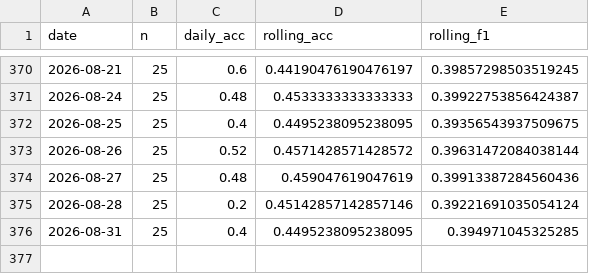
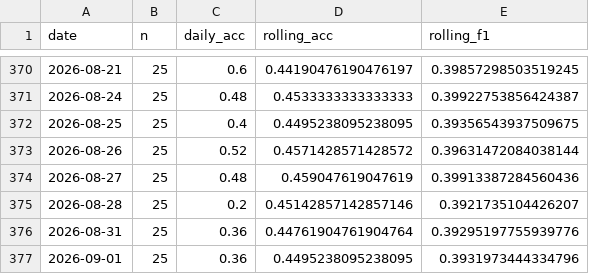
Before and after one commit to keshav-42/ML-ops-Stock-Prediction, a CSV file: data/monitoring/closed_loop.csv, drawn as a sheet; only a part is shown, gaps mark what is left out.

```diff
--- a/data/monitoring/closed_loop.csv
+++ b/data/monitoring/closed_loop.csv
@@ -374,3 +374,4 @@ date,n,daily_acc,rolling_acc,rolling_f1
 2026-08-27,25,0.48,0.459047619047619,0.39913387284560436
-2026-08-28,25,0.2,0.45142857142857146,0.39221691035054124
-2026-08-31,25,0.4,0.4495238095238095,0.394971045325285
+2026-08-28,25,0.2,0.45142857142857146,0.3921735104426207
+2026-08-31,25,0.36,0.44761904761904764,0.39295197755939776
+2026-09-01,25,0.36,0.4495238095238095,0.3931973444334796
```
Also changed, not shown: 29 other files.
